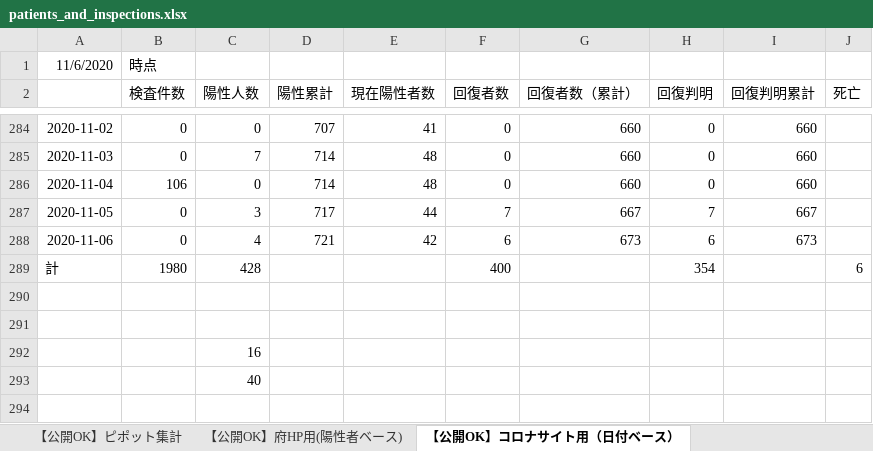
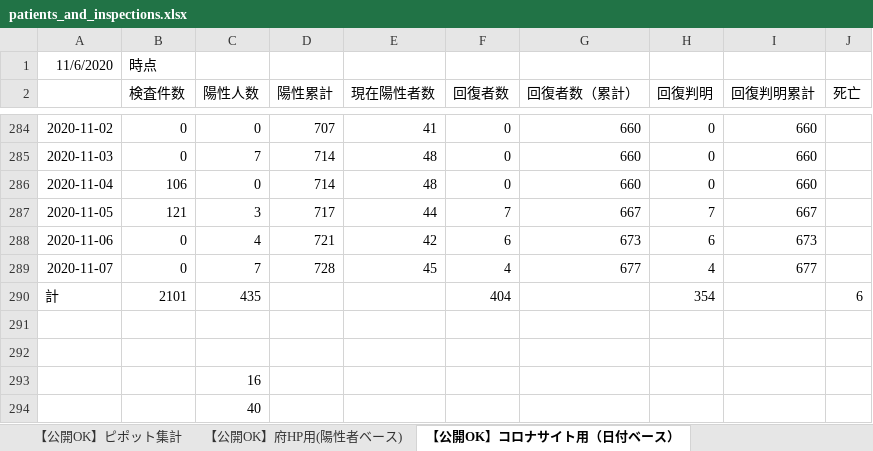
Before and after one commit to yotemuku/covid19, an Excel workbook: data/patients_and_inspections.xlsx, sheet 【公開OK】コロナサイト用（日付ベース）, drawn as a sheet; only a part is shown, gaps mark what is left out; values as stored, in another font and other column widths than the file's, no borders; addresses are those after the commit; the diff names each change by its address in the sheet, - before the commit and + after, or states it on an @@ line.

```diff
--- a/data/patients_and_inspections.xlsx (sheet 【公開OK】コロナサイト用（日付ベース）)
+++ b/data/patients_and_inspections.xlsx (sheet 【公開OK】コロナサイト用（日付ベース）)
-B287 (検査件数): 0
+B287 (検査件数): 121
+row 289: 2020-11-07 | 0 | 7 | 728 | 45 | 4 | 677 | 4 | 677
-B290 (検査件数): 1980
+B290 (検査件数): 2101
-C290 (陽性人数): 428
+C290 (陽性人数): 435
-F290 (回復者数): 400
+F290 (回復者数): 404
```
Also changed, not shown: sheet 【公開OK】府HP用(陽性者ベース), sheet 【公開OK】ピポット集計, 1 other file.
